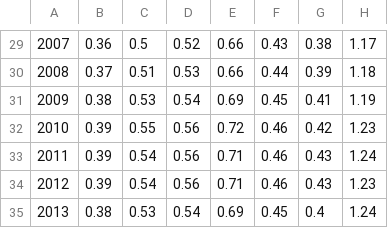
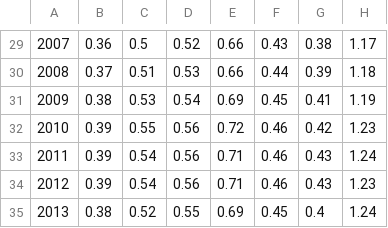
Before and after one commit to philipashlock/jkan, a CSV file: _data/child_poverty.csv, drawn as a sheet; only a part is shown, gaps mark what is left out; the diff names each change by its address in the sheet, - before the commit and + after, or states it on an @@ line.

Commit message:
This corrects the male/female stats for 2013

```diff
--- a/_data/child_poverty.csv
+++ b/_data/child_poverty.csv
-C35: 0.53
+C35: 0.52
-D35: 0.54
+D35: 0.55
```
